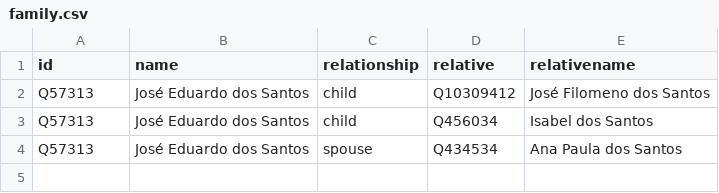
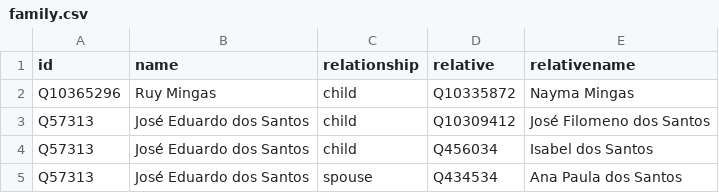
Before and after one commit to every-politician-scrapers/angola, a CSV file: html/family.csv, drawn as a sheet; the diff names each change by its address in the sheet, - before the commit and + after, or states it on an @@ line.

```diff
--- a/html/family.csv
+++ b/html/family.csv
+row 2: Q10365296 | Ruy Mingas | child | Q10335872 | Nayma Mingas
```
Also changed, not shown: html/holders21.csv, 1 other file.
